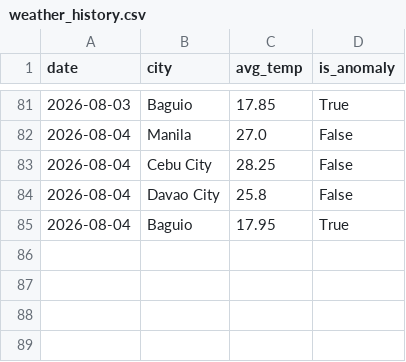
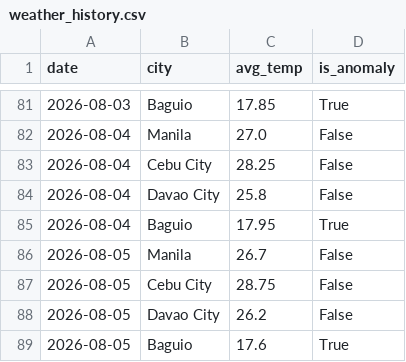
Before and after one commit to shinixhi/global-anomaly-tracker, a CSV file: data/weather_history.csv, drawn as a sheet; only a part is shown, gaps mark what is left out.

```diff
--- a/data/weather_history.csv
+++ b/data/weather_history.csv
@@ -85 +85,5 @@ date,city,avg_temp,is_anomaly
 2026-08-04,Baguio,17.95,True
+2026-08-05,Manila,26.7,False
+2026-08-05,Cebu City,28.75,False
+2026-08-05,Davao City,26.2,False
+2026-08-05,Baguio,17.6,True
```
Also changed, not shown: 1 other file.
